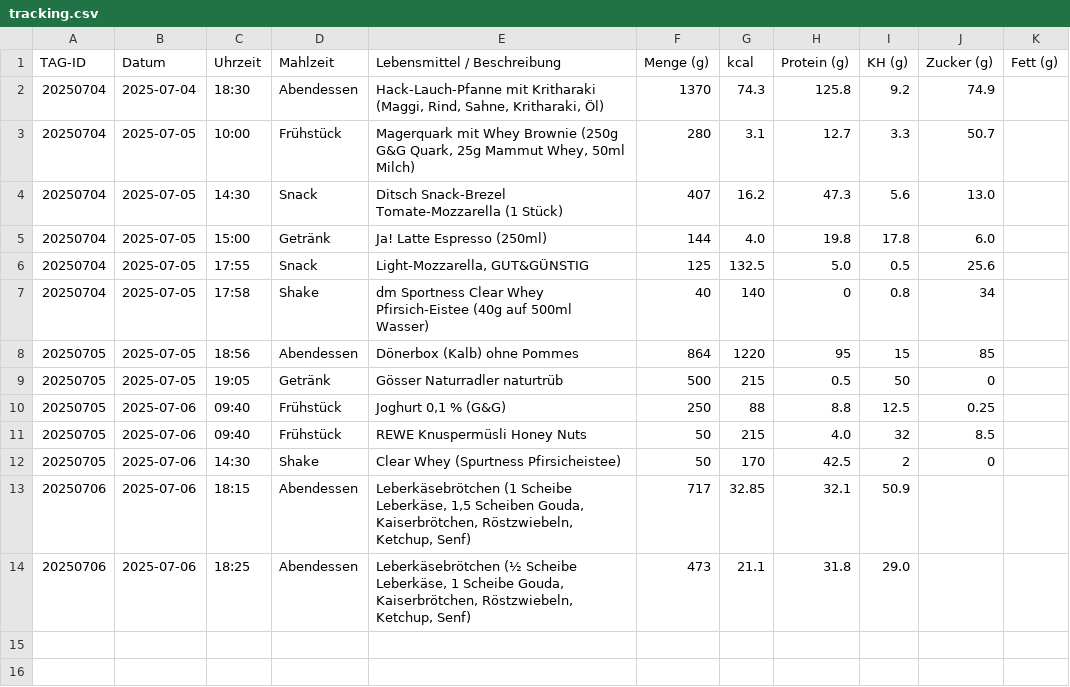
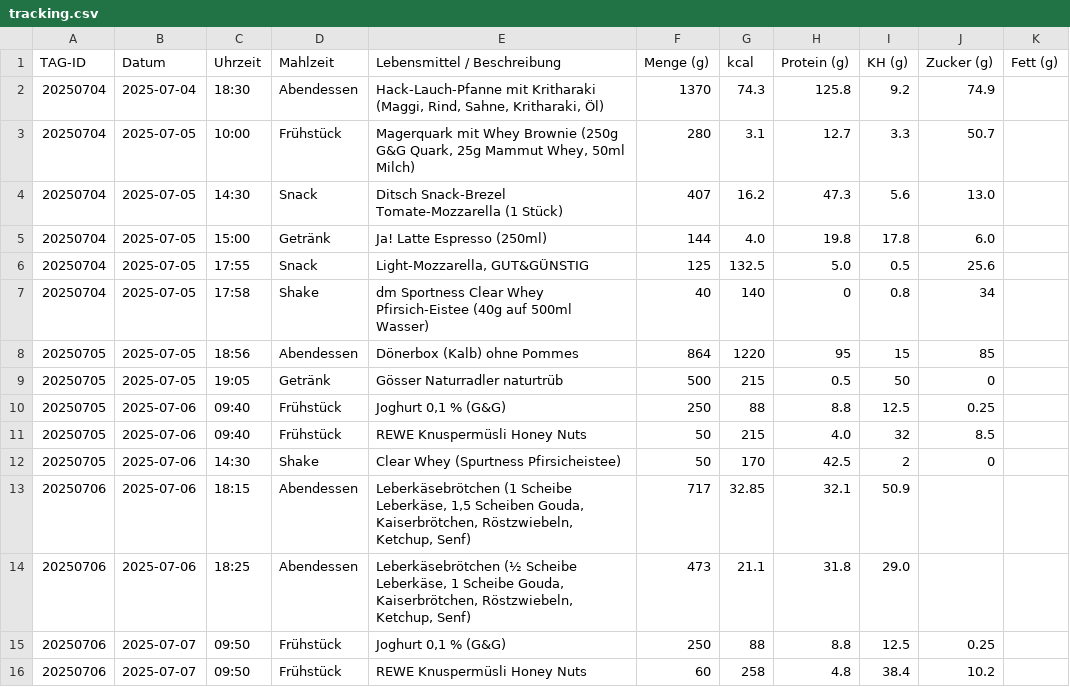
Before and after one commit to Bl4d3hUnt3r/ernaehrung-tracking, a CSV file: daten/tracking.csv, drawn as a sheet; the diff names each change by its address in the sheet, - before the commit and + after, or states it on an @@ line.

Commit message:
Update tracking.csv

```diff
--- a/daten/tracking.csv
+++ b/daten/tracking.csv
+row 15: 20250706 | 2025-07-07 | 09:50 | Frühstück | Joghurt 0,1 % (G&G) | 250 | 88 | 8.8 | 12.5 | 0.25
+row 16: 20250706 | 2025-07-07 | 09:50 | Frühstück | REWE Knuspermüsli Honey Nuts | 60 | 258 | 4.8 | 38.4 | 10.2
```
